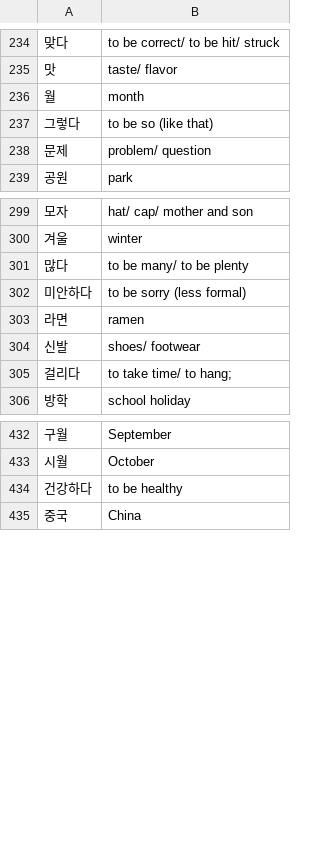
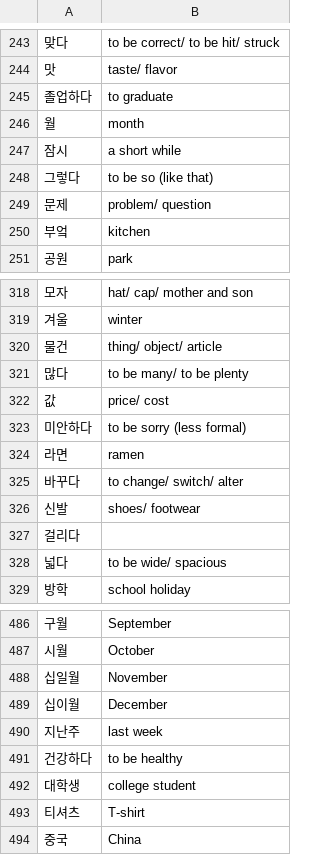
Before and after one commit to kierrrr/lerping, a CSV file: data/vocab.csv, drawn as a sheet; only a part is shown, gaps mark what is left out; addresses are those after the commit; the diff covers the shown part only; the diff names each change by its address in the sheet, - before the commit and + after, or states it on an @@ line.

```diff
--- a/data/vocab.csv
+++ b/data/vocab.csv
+row 245: 졸업하다 | to graduate
+row 247: 잠시 | a short while
+row 250: 부엌 | kitchen
+row 320: 물건 | thing/ object/ article
+row 322: 값 | price/ cost
+row 325: 바꾸다 | to change/ switch/ alter
-B327: to take time/ to hang;
+B327: (empty)
+row 328: 넓다 | to be wide/ spacious
+row 488: 십일월 | November
+row 489: 십이월 | December
+row 490: 지난주 | last week
+row 492: 대학생 | college student
+row 493: 티셔츠 | T-shirt
```
Also changed, not shown: 48 added rows, 1 removed row and 4 edited cells elsewhere in this file, 2 other files.
